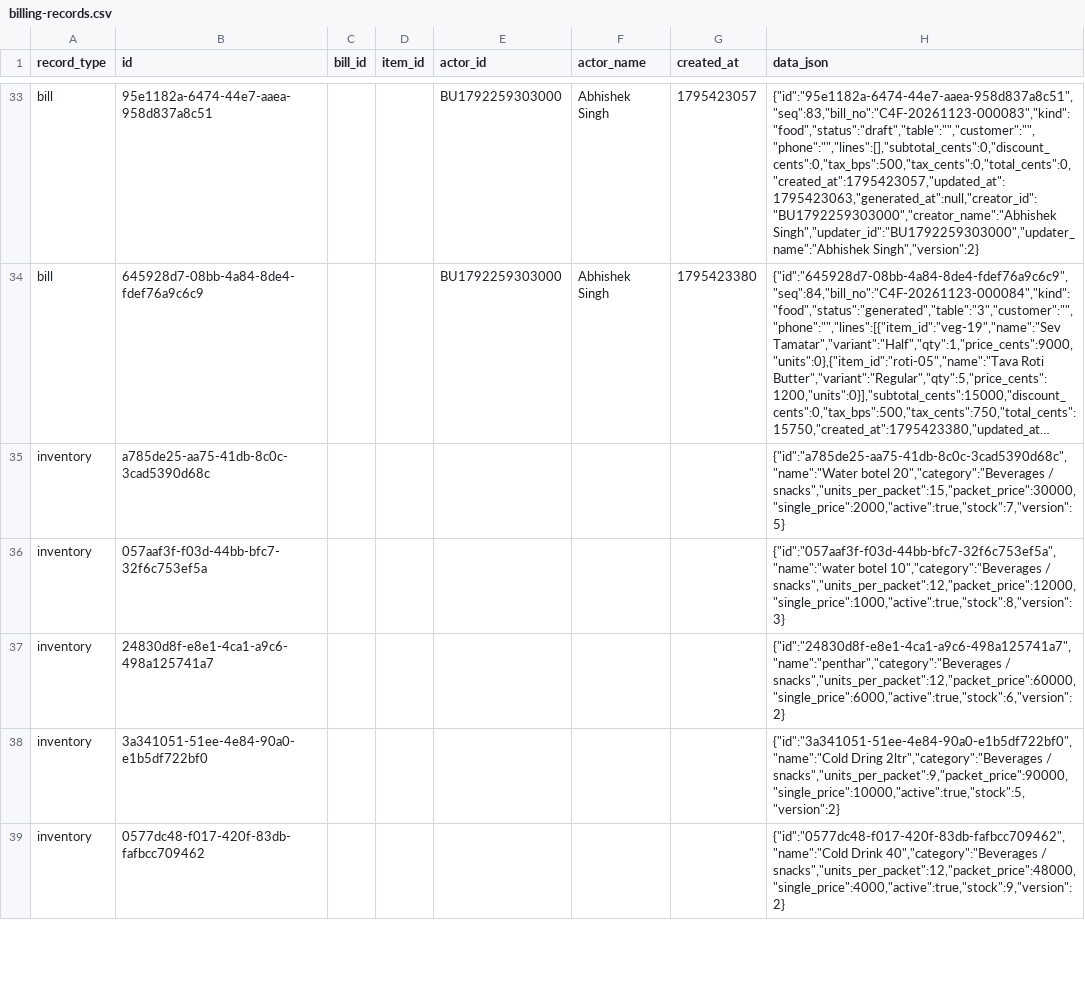
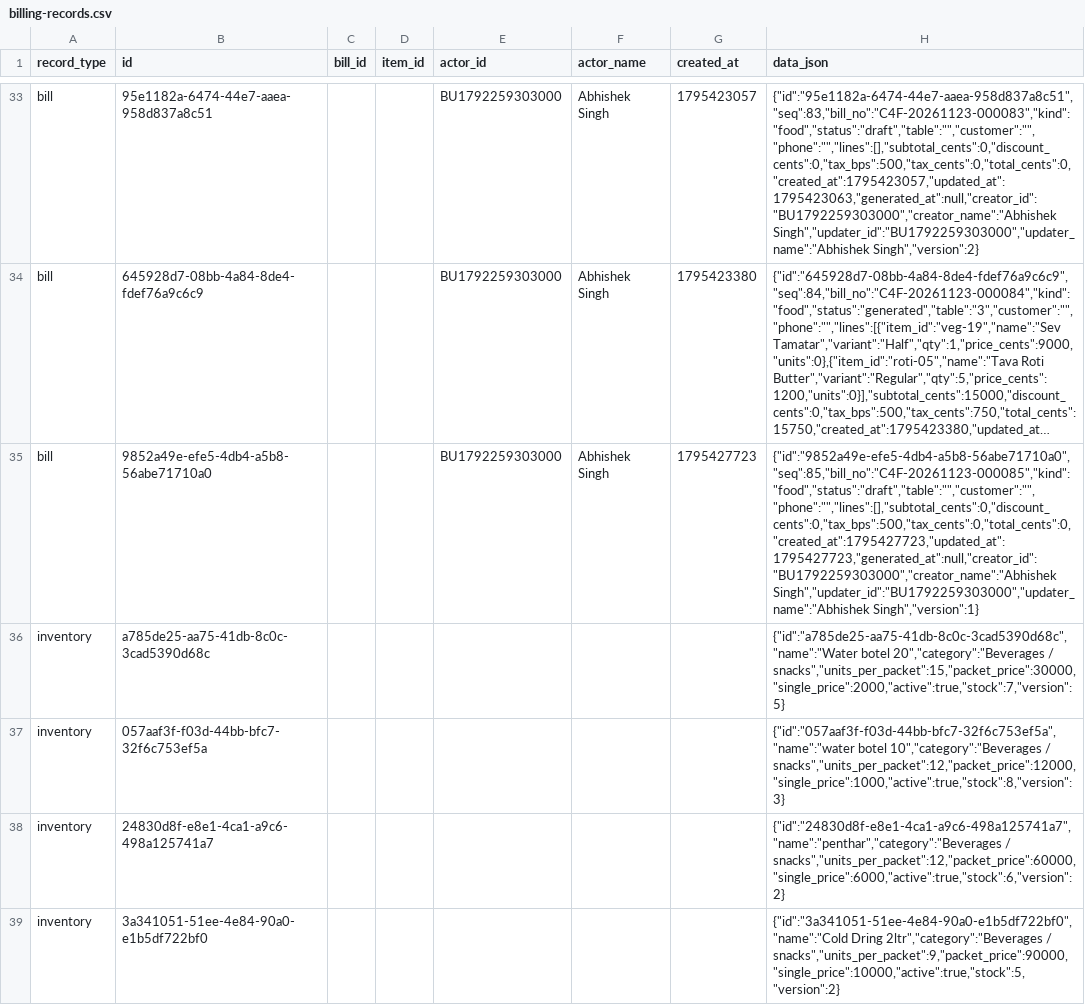
Before and after one commit to BRIJBHAN-SINGH234/call4all, a CSV file: data/billing-records.csv, drawn as a sheet; only a part is shown, gaps mark what is left out; the shorter side is filled out with more unchanged rows; long unchanged cells end in …; the diff covers the shown part only; the diff names each change by its address in the sheet, - before the commit and + after, or states it on an @@ line.

Commit message:
Update shared billing CSV [skip ci]

```diff
--- a/data/billing-records.csv
+++ b/data/billing-records.csv
+row 35: bill | 9852a49e-efe5-4db4-a5b8-56abe71710a0 |  |  | BU1792259303000 | Abhishek Singh | 1795427723 | {"id":"9852a49e-efe5-4db4-a5b8-56abe71710a0","seq":85,"bill_no":"C4F-20261123-000085","kind":"food","status":"draft","table":"","customer":"","phone":"","lines":[],"subtotal_cents":0,"discount_cents":0,"tax_bps":500,"tax_cents":0,"total_cents":0,"created_at":1795427723,"updated_at":1795427723,"generated_at":null,"creator_id":"BU1792259303000","creator_name":"Abhishek Singh","updater_id":"BU1792259303000","updater_name":"Abhishek Singh","version":1}
```
Also changed, not shown: 2 added rows elsewhere in this file.
